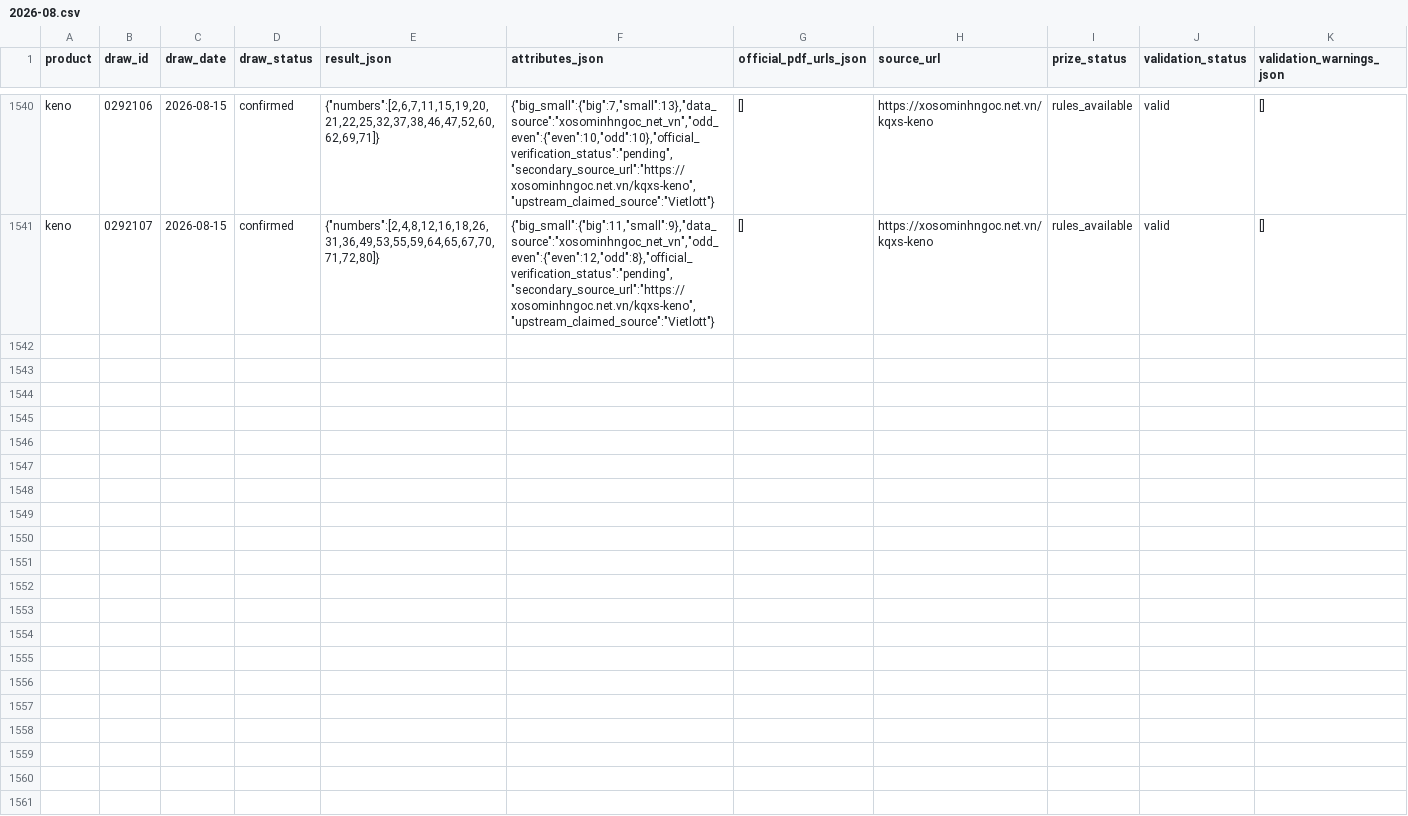
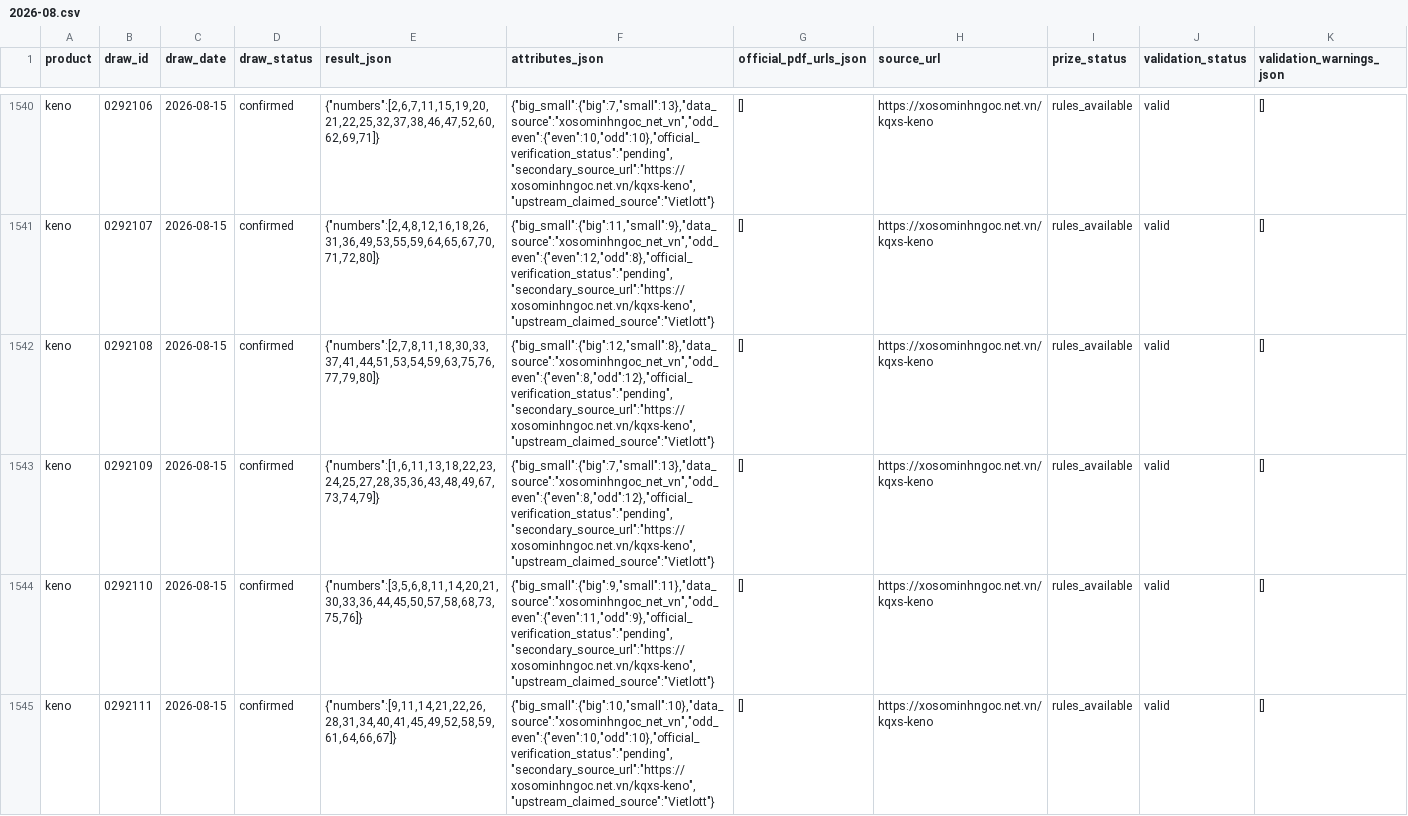
Before and after one commit to NhanAZ-Data/vietlott-research, a CSV file: datasets/draws/keno/2026-08.csv, drawn as a sheet; only a part is shown, gaps mark what is left out; rows hold the shown columns only; the diff names each change by its address in the sheet, - before the commit and + after, or states it on an @@ line.

```diff
--- a/datasets/draws/keno/2026-08.csv
+++ b/datasets/draws/keno/2026-08.csv
+row 1542: keno | 0292108 | 2026-08-15 | confirmed | {"numbers":[2,7,8,11,18,30,33,37,41,44,51,53,54,59,63,75,76,77,79,80]} | {"big_small":{"big":12,"small":8},"data_source":"xosominhngoc_net_vn","odd_even":{"even":8,"odd":12},"official_verification_status":"pending","secondary_source_url":"https://xosominhngoc.net.vn/kqxs-keno","upstream_claimed_source":"Vietlott"} | [] | https://xosominhngoc.net.vn/kqxs-keno | rules_available | valid | []
+row 1543: keno | 0292109 | 2026-08-15 | confirmed | {"numbers":[1,6,11,13,18,22,23,24,25,27,28,35,36,43,48,49,67,73,74,79]} | {"big_small":{"big":7,"small":13},"data_source":"xosominhngoc_net_vn","odd_even":{"even":8,"odd":12},"official_verification_status":"pending","secondary_source_url":"https://xosominhngoc.net.vn/kqxs-keno","upstream_claimed_source":"Vietlott"} | [] | https://xosominhngoc.net.vn/kqxs-keno | rules_available | valid | []
+row 1544: keno | 0292110 | 2026-08-15 | confirmed | {"numbers":[3,5,6,8,11,14,20,21,30,33,36,44,45,50,57,58,68,73,75,76]} | {"big_small":{"big":9,"small":11},"data_source":"xosominhngoc_net_vn","odd_even":{"even":11,"odd":9},"official_verification_status":"pending","secondary_source_url":"https://xosominhngoc.net.vn/kqxs-keno","upstream_claimed_source":"Vietlott"} | [] | https://xosominhngoc.net.vn/kqxs-keno | rules_available | valid | []
+row 1545: keno | 0292111 | 2026-08-15 | confirmed | {"numbers":[9,11,14,21,22,26,28,31,34,40,41,45,49,52,58,59,61,64,66,67]} | {"big_small":{"big":10,"small":10},"data_source":"xosominhngoc_net_vn","odd_even":{"even":10,"odd":10},"official_verification_status":"pending","secondary_source_url":"https://xosominhngoc.net.vn/kqxs-keno","upstream_claimed_source":"Vietlott"} | [] | https://xosominhngoc.net.vn/kqxs-keno | rules_available | valid | []
```
Also changed, not shown: datasets/draws/bingo18/2026-08.csv, 3 other files.
